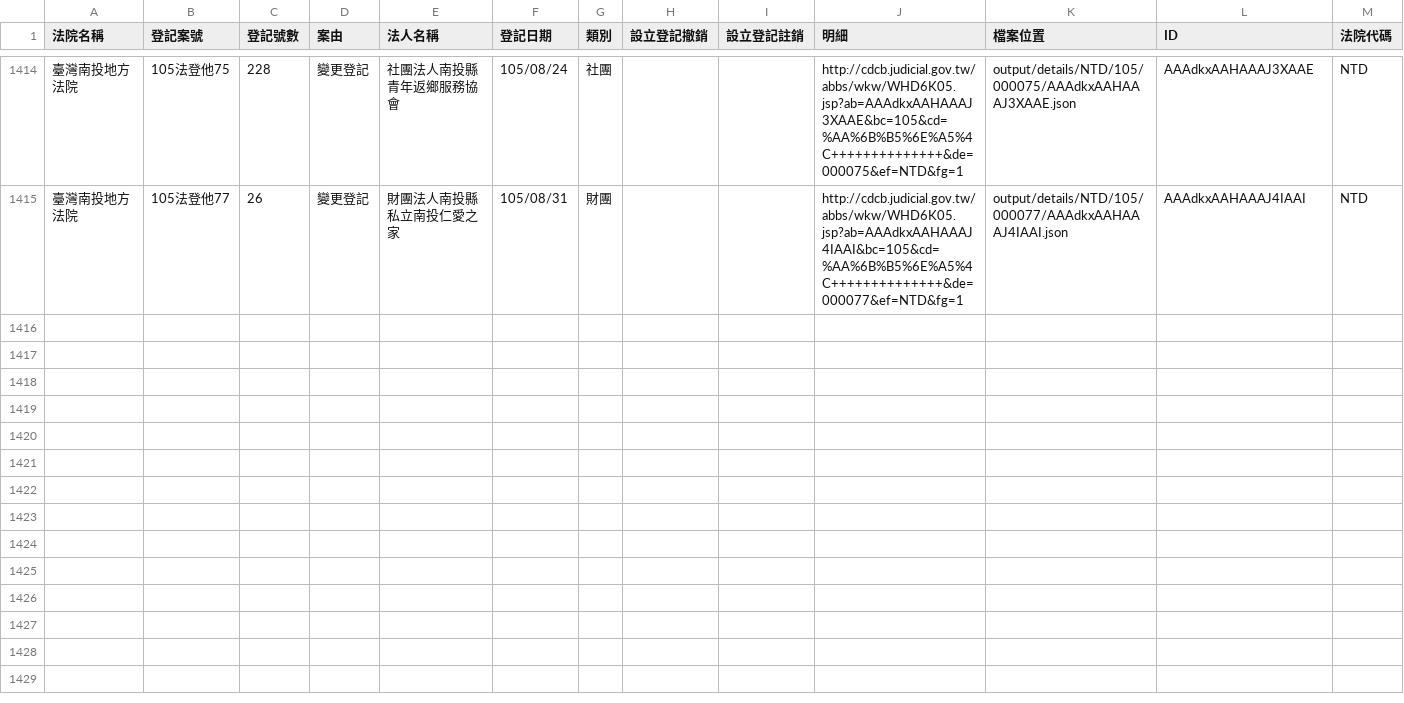
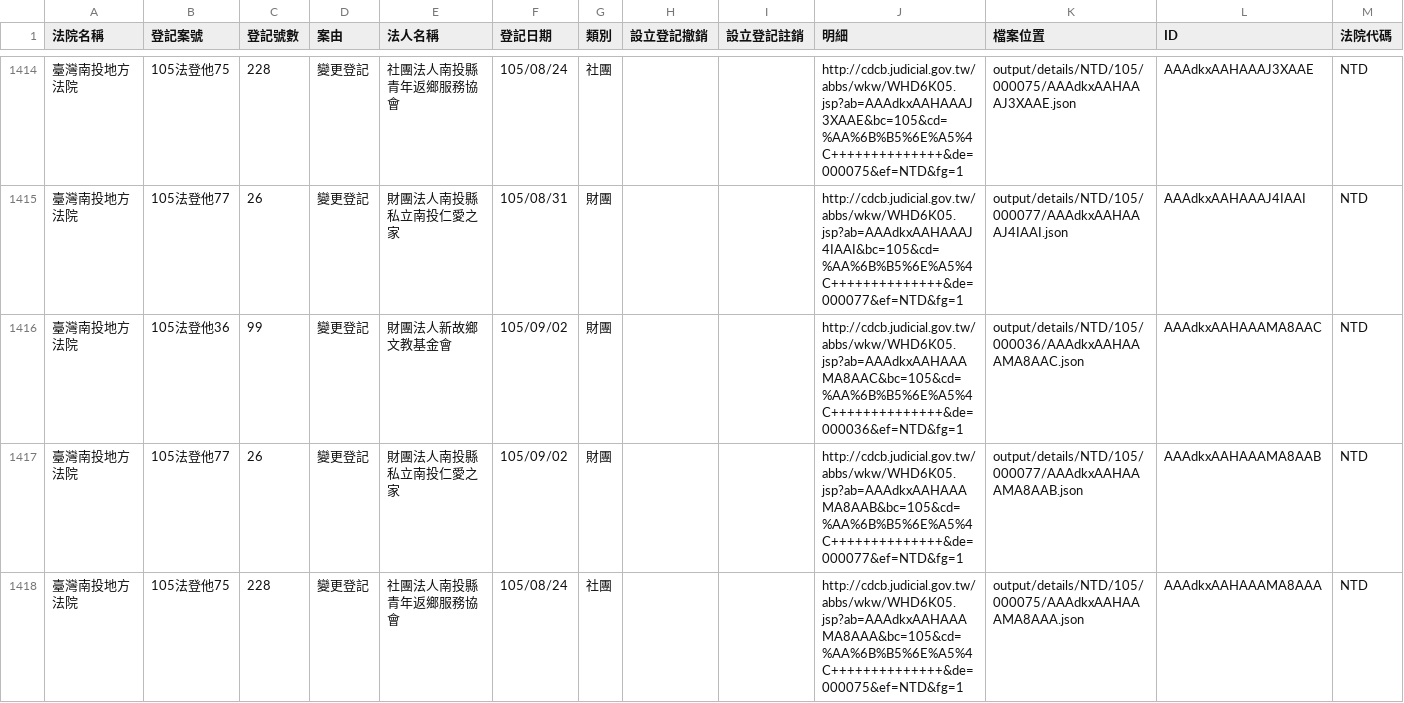
Before and after one commit to longhsiung/foundationtw, a CSV file: output/lists/NTD.csv, drawn as a sheet; only a part is shown, gaps mark what is left out.

Commit message:
update datasets @ 2016-09-03 02:00:01

```diff
--- a/output/lists/NTD.csv
+++ b/output/lists/NTD.csv
@@ -1415 +1415,4 @@
 臺灣南投地方法院,105法登他77,26,變更登記,財團法人南投縣私立南投仁愛之家,105/08/31,財團,,,http://cdcb.judicial.gov.tw/abbs/wkw/WHD6K05.jsp?ab=AAAdkxAAHAAAJ4IAAI&bc=105&cd=%AA%6B%B5%6E%A5%4C++++++++++++++&de=000077&ef=NTD&fg=1,output/details/NTD/105/000077/AAAdkxAAHAAAJ4IAAI.json,AAAdkxAAHAAAJ4IAAI,NTD
+臺灣南投地方法院,105法登他36,99,變更登記,財團法人新故鄉文教基金會,105/09/02,財團,,,http://cdcb.judicial.gov.tw/abbs/wkw/WHD6K05.jsp?ab=AAAdkxAAHAAAMA8AAC&bc=105&cd=%AA%6B%B5%6E%A5%4C++++++++++++++&de=000036&ef=NTD&fg=1,output/details/NTD/105/000036/AAAdkxAAHAAAMA8AAC.json,AAAdkxAAHAAAMA8AAC,NTD
+臺灣南投地方法院,105法登他77,26,變更登記,財團法人南投縣私立南投仁愛之家,105/09/02,財團,,,http://cdcb.judicial.gov.tw/abbs/wkw/WHD6K05.jsp?ab=AAAdkxAAHAAAMA8AAB&bc=105&cd=%AA%6B%B5%6E%A5%4C++++++++++++++&de=000077&ef=NTD&fg=1,output/details/NTD/105/000077/AAAdkxAAHAAAMA8AAB.json,AAAdkxAAHAAAMA8AAB,NTD
+臺灣南投地方法院,105法登他75,228,變更登記,社團法人南投縣青年返鄉服務協會,105/08/24,社團,,,http://cdcb.judicial.gov.tw/abbs/wkw/WHD6K05.jsp?ab=AAAdkxAAHAAAMA8AAA&bc=105&cd=%AA%6B%B5%6E%A5%4C++++++++++++++&de=000075&ef=NTD&fg=1,output/details/NTD/105/000075/AAAdkxAAHAAAMA8AAA.json,AAAdkxAAHAAAMA8AAA,NTD
```
Also changed, not shown: output/lists/CYD.csv, output/lists/ULD.csv, 41 other files.
